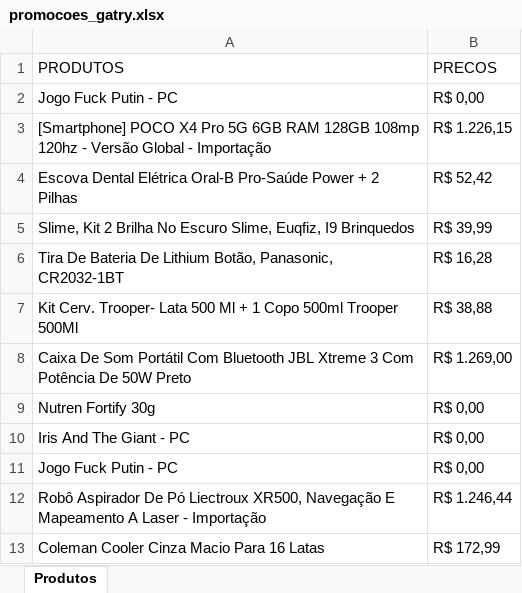
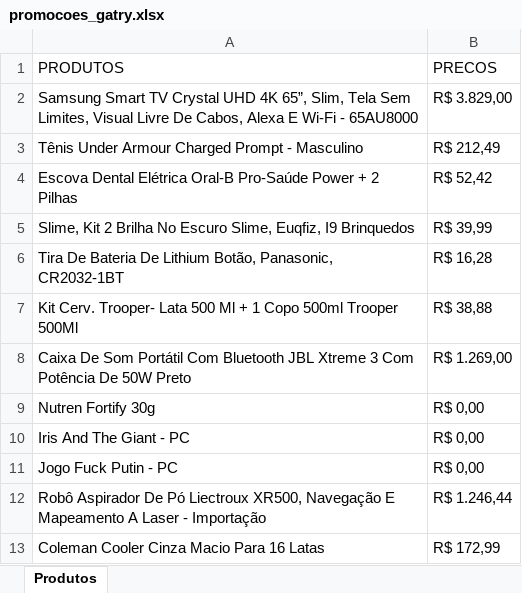
Before and after one commit to kelven-cardoso/Raspagem-Site-E-commerce, an Excel workbook: Gatry/promocoes_gatry.xlsx, sheet Produtos, drawn as a sheet; values as stored, in another font and other column widths than the file's, no borders; removed rows and columns are numbered as before the commit, all else as after; the diff names each change by its address in the sheet, - before the commit and + after, or states it on an @@ line.

```diff
--- a/Gatry/promocoes_gatry.xlsx (sheet Produtos)
+++ b/Gatry/promocoes_gatry.xlsx (sheet Produtos)
-row 2: Jogo Fuck Putin - PC | R$ 0,00
-row 3: [Smartphone] POCO X4 Pro 5G 6GB RAM 128GB 108mp 120hz - Versão Global - Importação | R$ 1.226,15
+row 2: Samsung Smart TV Crystal UHD 4K 65”, Slim, Tela Sem Limites, Visual Livre De Cabos, Alexa E Wi-Fi - 65AU8000 | R$ 3.829,00
+row 3: Tênis Under Armour Charged Prompt - Masculino | R$ 212,49
```
Also changed, not shown: 3 other files.
